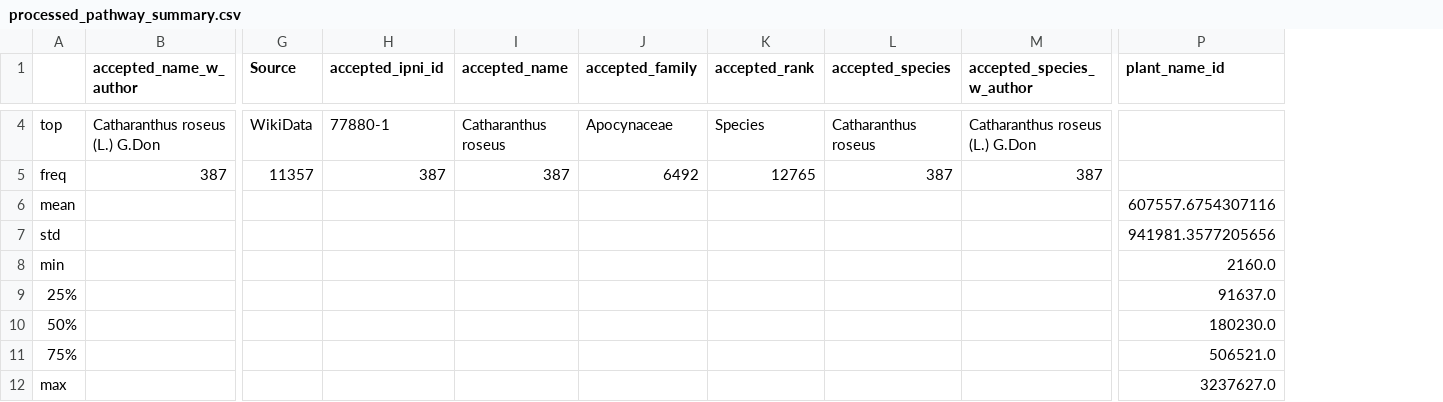
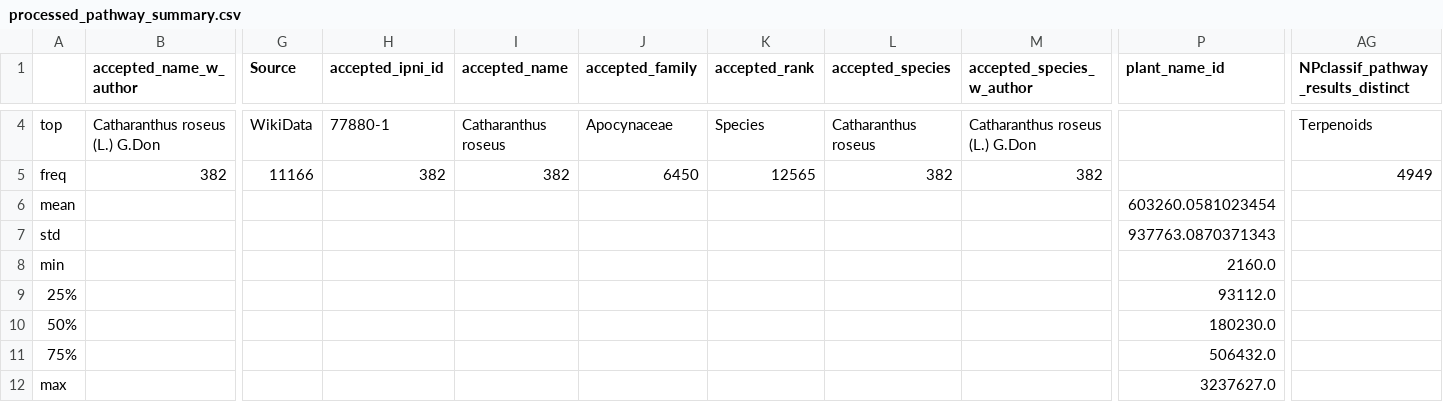
Before and after one commit to alrichardbollans/PhytoChemicalDiversity, a CSV file: collect_compound_data/outputs/processed_pathway_summary.csv, drawn as a sheet; only a part is shown, gaps mark what is left out; the diff covers the shown part only; the diff names each change by its address in the sheet, - before the commit and + after, or states it on an @@ line.

```diff
--- a/collect_compound_data/outputs/processed_pathway_summary.csv
+++ b/collect_compound_data/outputs/processed_pathway_summary.csv
+column AG, row 1: NPclassif_pathway_results_distinct; rows 4-5: Terpenoids | 4949
-B5 (accepted_name_w_author): 387
+B5 (accepted_name_w_author): 382
-G5 (Source): 11357
+G5 (Source): 11166
-H5 (accepted_ipni_id): 387
+H5 (accepted_ipni_id): 382
-I5 (accepted_name): 387
+I5 (accepted_name): 382
-J5 (accepted_family): 6492
+J5 (accepted_family): 6450
-K5 (accepted_rank): 12765
+K5 (accepted_rank): 12565
-L5 (accepted_species): 387
+L5 (accepted_species): 382
-M5 (accepted_species_w_author): 387
+M5 (accepted_species_w_author): 382
-P6 (plant_name_id): 607557.6754307116
+P6 (plant_name_id): 603260.0581023454
-P7 (plant_name_id): 941981.3577205656
+P7 (plant_name_id): 937763.0870371343
-P9 (plant_name_id): 91637.0
+P9 (plant_name_id): 93112.0
-P11 (plant_name_id): 506521.0
+P11 (plant_name_id): 506432.0
```
Also changed, not shown: 36 edited cells elsewhere in this file, collect_compound_data/outputs/all_taxa_compound_data_summary.csv, collect_compound_data/outputs/genus_level_pathway_data.csv, 2 other files.
